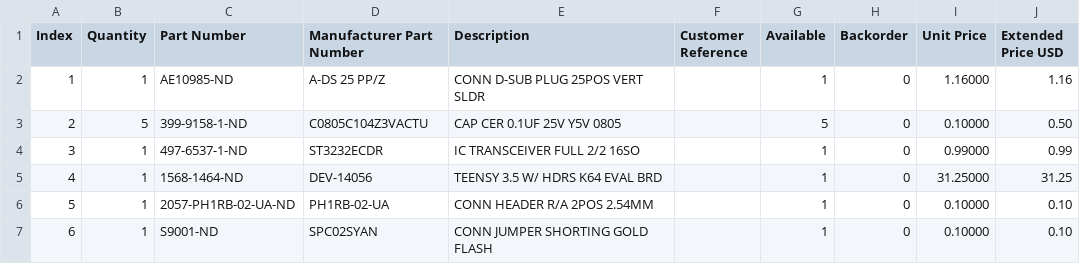
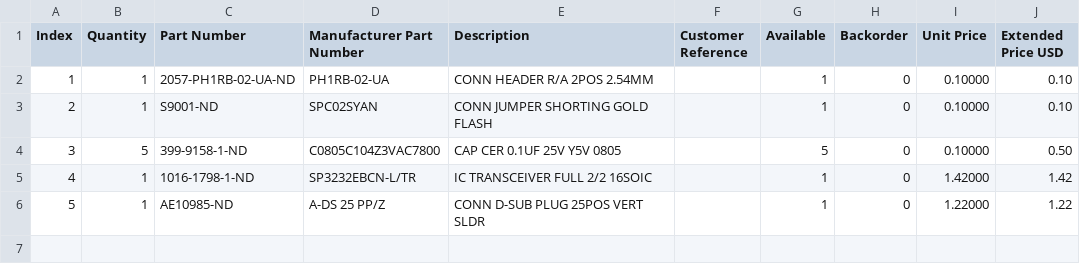
Before and after one commit to bkw777/MounT, a CSV file: MounT_K85_Teensy.BOM.csv, drawn as a sheet; removed rows and columns are numbered as before the commit, all else as after; the diff names each change by its address in the sheet, - before the commit and + after, or states it on an @@ line.

```diff
--- a/MounT_K85_Teensy.BOM.csv
+++ b/MounT_K85_Teensy.BOM.csv
-row 2: 1 | 1 | AE10985-ND | A-DS 25 PP/Z | CONN D-SUB PLUG 25POS VERT SLDR |  | 1 | 0 | 1.16000 | 1.16
-row 3: 2 | 5 | 399-9158-1-ND | C0805C104Z3VACTU | CAP CER 0.1UF 25V Y5V 0805 |  | 5 | 0 | 0.10000 | 0.50
-row 4: 3 | 1 | 497-6537-1-ND | ST3232ECDR | IC TRANSCEIVER FULL 2/2 16SO |  | 1 | 0 | 0.99000 | 0.99
-row 5: 4 | 1 | 1568-1464-ND | DEV-14056 | TEENSY 3.5 W/ HDRS K64 EVAL BRD |  | 1 | 0 | 31.25000 | 31.25
@@ column A (Index) renumbered between rows 2 and 3 @@
+row 4: 3 | 5 | 399-9158-1-ND | C0805C104Z3VAC7800 | CAP CER 0.1UF 25V Y5V 0805 |  | 5 | 0 | 0.10000 | 0.50
+row 5: 4 | 1 | 1016-1798-1-ND | SP3232EBCN-L/TR | IC TRANSCEIVER FULL 2/2 16SOIC |  | 1 | 0 | 1.42000 | 1.42
+row 6: 5 | 1 | AE10985-ND | A-DS 25 PP/Z | CONN D-SUB PLUG 25POS VERT SLDR |  | 1 | 0 | 1.22000 | 1.22
```
Also changed, not shown: MounT_K85_Feather.BOM.csv, MounT_WP2_Feather.BOM.csv, 30 other files.
